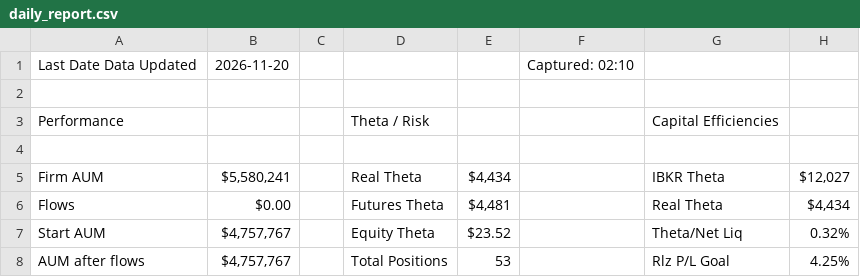
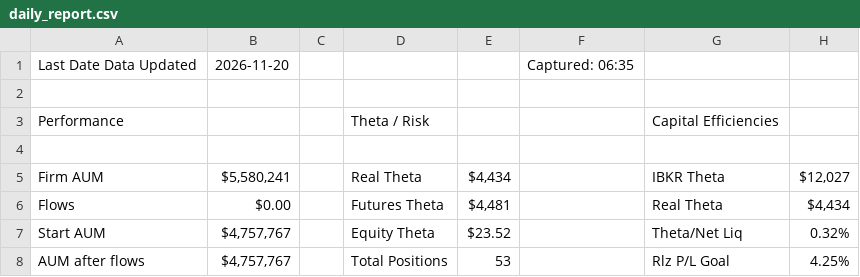
Before and after one commit to brettr2/sas-sheet-exports, a CSV file: daily_report.csv, drawn as a sheet; only a part is shown; the diff names each change by its address in the sheet, - before the commit and + after, or states it on an @@ line.

Commit message:
csv-exports: update daily_report.csv

```diff
--- a/daily_report.csv
+++ b/daily_report.csv
-F1: Captured: 02:10
+F1: Captured: 06:35
```
